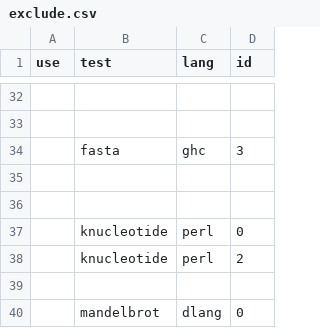
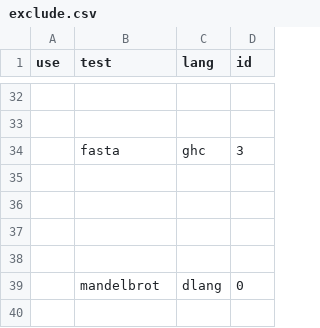
Before and after one commit to kragen/shootout, a CSV file: website/desc/exclude.csv, drawn as a sheet; only a part is shown, gaps mark what is left out; the shorter side is filled out with more unchanged rows; the diff names each change by its address in the sheet, - before the commit and + after, or states it on an @@ line.

```diff
--- a/website/desc/exclude.csv
+++ b/website/desc/exclude.csv
-row 37:  | knucleotide | perl | 0
+row 37: (empty)
-row 38:  | knucleotide | perl | 2
```
Also changed, not shown: 11 other files.
